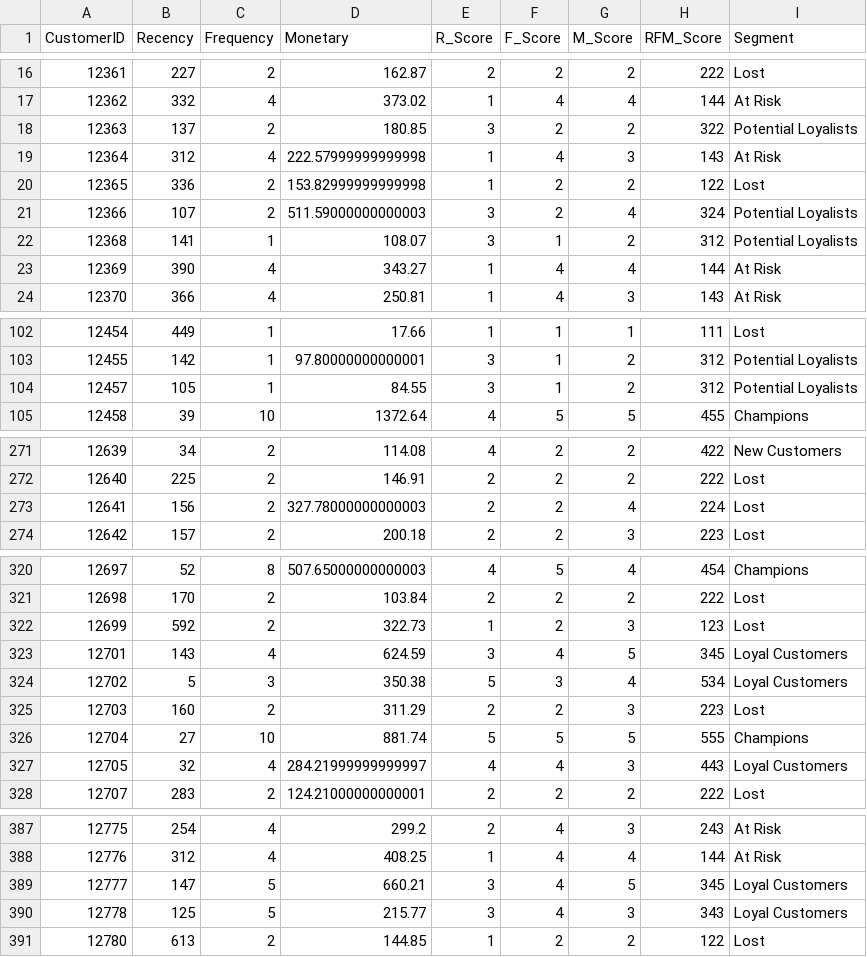
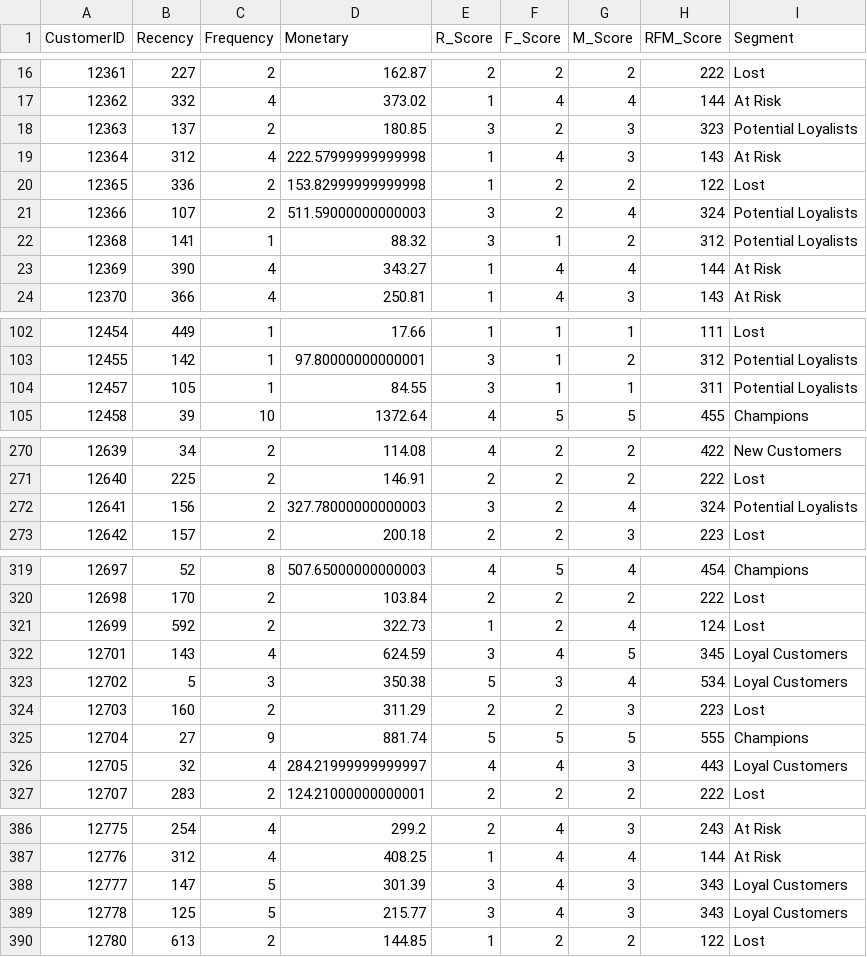
Before and after one commit to AshishPatel14S/ecommerce-sales-dashboard, a CSV file: data/processed/customer_rfm.csv, drawn as a sheet; only a part is shown, gaps mark what is left out; the diff covers the shown part only.

```diff
--- a/data/processed/customer_rfm.csv
+++ b/data/processed/customer_rfm.csv
@@ -17,3 +17,3 @@ CustomerID,Recency,Frequency,Monetary,R_Score,F_Score,M_Score,RFM_Score,Segment
 12362,332,4,373.02,1,4,4,144,At Risk
-12363,137,2,180.85,3,2,2,322,Potential Loyalists
+12363,137,2,180.85,3,2,3,323,Potential Loyalists
 12364,312,4,222.57999999999998,1,4,3,143,At Risk
@@ -21,3 +21,3 @@ CustomerID,Recency,Frequency,Monetary,R_Score,F_Score,M_Score,RFM_Score,Segment
 12366,107,2,511.59000000000003,3,2,4,324,Potential Loyalists
-12368,141,1,108.07,3,1,2,312,Potential Loyalists
+12368,141,1,88.32,3,1,2,312,Potential Loyalists
 12369,390,4,343.27,1,4,4,144,At Risk
@@ -103,3 +103,3 @@ CustomerID,Recency,Frequency,Monetary,R_Score,F_Score,M_Score,RFM_Score,Segment
 12455,142,1,97.80000000000001,3,1,2,312,Potential Loyalists
-12457,105,1,84.55,3,1,2,312,Potential Loyalists
+12457,105,1,84.55,3,1,1,311,Potential Loyalists
 12458,39,10,1372.64,4,5,5,455,Champions
@@ -272,3 +271,3 @@ CustomerID,Recency,Frequency,Monetary,R_Score,F_Score,M_Score,RFM_Score,Segment
 12640,225,2,146.91,2,2,2,222,Lost
-12641,156,2,327.78000000000003,2,2,4,224,Lost
+12641,156,2,327.78000000000003,3,2,4,324,Potential Loyalists
 12642,157,2,200.18,2,2,3,223,Lost
@@ -321,3 +320,3 @@ CustomerID,Recency,Frequency,Monetary,R_Score,F_Score,M_Score,RFM_Score,Segment
 12698,170,2,103.84,2,2,2,222,Lost
-12699,592,2,322.73,1,2,3,123,Lost
+12699,592,2,322.73,1,2,4,124,Lost
 12701,143,4,624.59,3,4,5,345,Loyal Customers
@@ -325,3 +324,3 @@ CustomerID,Recency,Frequency,Monetary,R_Score,F_Score,M_Score,RFM_Score,Segment
 12703,160,2,311.29,2,2,3,223,Lost
-12704,27,10,881.74,5,5,5,555,Champions
+12704,27,9,881.74,5,5,5,555,Champions
 12705,32,4,284.21999999999997,4,4,3,443,Loyal Customers
@@ -388,3 +387,3 @@ CustomerID,Recency,Frequency,Monetary,R_Score,F_Score,M_Score,RFM_Score,Segment
 12776,312,4,408.25,1,4,4,144,At Risk
-12777,147,5,660.21,3,4,5,345,Loyal Customers
+12777,147,5,301.39,3,4,3,343,Loyal Customers
 12778,125,5,215.77,3,4,3,343,Loyal Customers
```
Also changed, not shown: 1 removed row and 46 edited cells elsewhere in this file, 16 other files.
